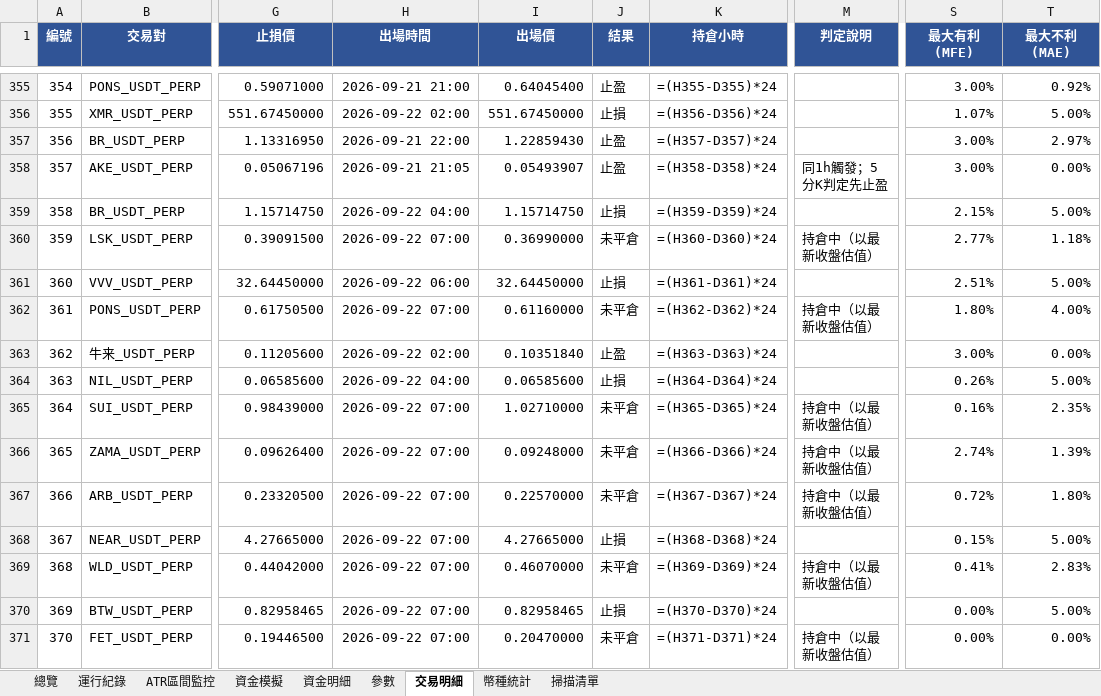
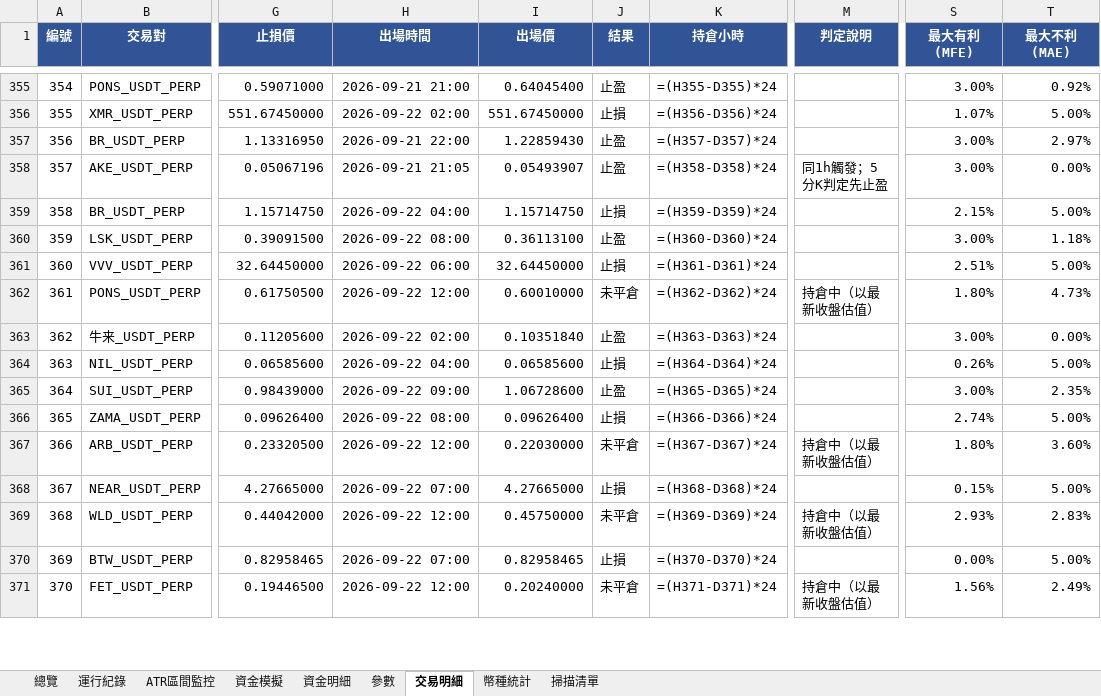
Before and after one commit to timzen43210/Crypto_Trader, an Excel workbook: output/dryrun_watch.xlsx, sheet 交易明細, drawn as a sheet; only a part is shown, gaps mark what is left out; values as stored, in another font and other column widths than the file's, no borders; formulas without a stored value are shown as written; conditional formats not drawn; the diff covers the shown part only; the diff names each change by its address in the sheet, - before the commit and + after, or states it on an @@ line.

```diff
--- a/output/dryrun_watch.xlsx (sheet 交易明細)
+++ b/output/dryrun_watch.xlsx (sheet 交易明細)
-H360 (出場時間): 2026-09-22 07:00
+H360 (出場時間): 2026-09-22 08:00
-I360 (出場價): 0.36990000
+I360 (出場價): 0.36113100
-J360 (結果): 未平倉
+J360 (結果): 止盈
-M360 (判定說明): 持倉中（以最新收盤估值）
+M360 (判定說明): (empty)
-S360 (最大有利(MFE)): 2.77%
+S360 (最大有利(MFE)): 3.00%
-H362 (出場時間): 2026-09-22 07:00
+H362 (出場時間): 2026-09-22 12:00
-I362 (出場價): 0.61160000
+I362 (出場價): 0.60010000
-T362 (最大不利(MAE)): 4.00%
+T362 (最大不利(MAE)): 4.73%
-H365 (出場時間): 2026-09-22 07:00
+H365 (出場時間): 2026-09-22 09:00
-I365 (出場價): 1.02710000
+I365 (出場價): 1.06728600
-J365 (結果): 未平倉
+J365 (結果): 止盈
-M365:M366 (判定說明): 持倉中（以最新收盤估值）
+M365:M366 (判定說明): (empty)
-S365 (最大有利(MFE)): 0.16%
+S365 (最大有利(MFE)): 3.00%
-H366 (出場時間): 2026-09-22 07:00
+H366 (出場時間): 2026-09-22 08:00
-I366 (出場價): 0.09248000
+I366 (出場價): 0.09626400
-J366 (結果): 未平倉
+J366 (結果): 止損
-T366 (最大不利(MAE)): 1.39%
+T366 (最大不利(MAE)): 5.00%
-H367 (出場時間): 2026-09-22 07:00
+H367 (出場時間): 2026-09-22 12:00
-I367 (出場價): 0.22570000
+I367 (出場價): 0.22030000
-S367 (最大有利(MFE)): 0.72%
+S367 (最大有利(MFE)): 1.80%
-T367 (最大不利(MAE)): 1.80%
+T367 (最大不利(MAE)): 3.60%
-H369 (出場時間): 2026-09-22 07:00
+H369 (出場時間): 2026-09-22 12:00
-I369 (出場價): 0.46070000
+I369 (出場價): 0.45750000
-S369 (最大有利(MFE)): 0.41%
+S369 (最大有利(MFE)): 2.93%
-H371 (出場時間): 2026-09-22 07:00
+H371 (出場時間): 2026-09-22 12:00
-I371 (出場價): 0.20470000
+I371 (出場價): 0.20240000
-S371 (最大有利(MFE)): 0.00%
+S371 (最大有利(MFE)): 1.56%
-T371 (最大不利(MAE)): 0.00%
+T371 (最大不利(MAE)): 2.49%
```
Also changed, not shown: 7 added rows and 12 edited cells elsewhere in this sheet, sheet 幣種統計, sheet 資金明細, sheet 總覽, sheet 資金模擬, sheet ATR區間監控, sheet 掃描清單, 2 more sheets, charts or pictures, output/dryrun_rev.xlsx, output/dryrun_rev_wide.xlsx, 3 other files.
